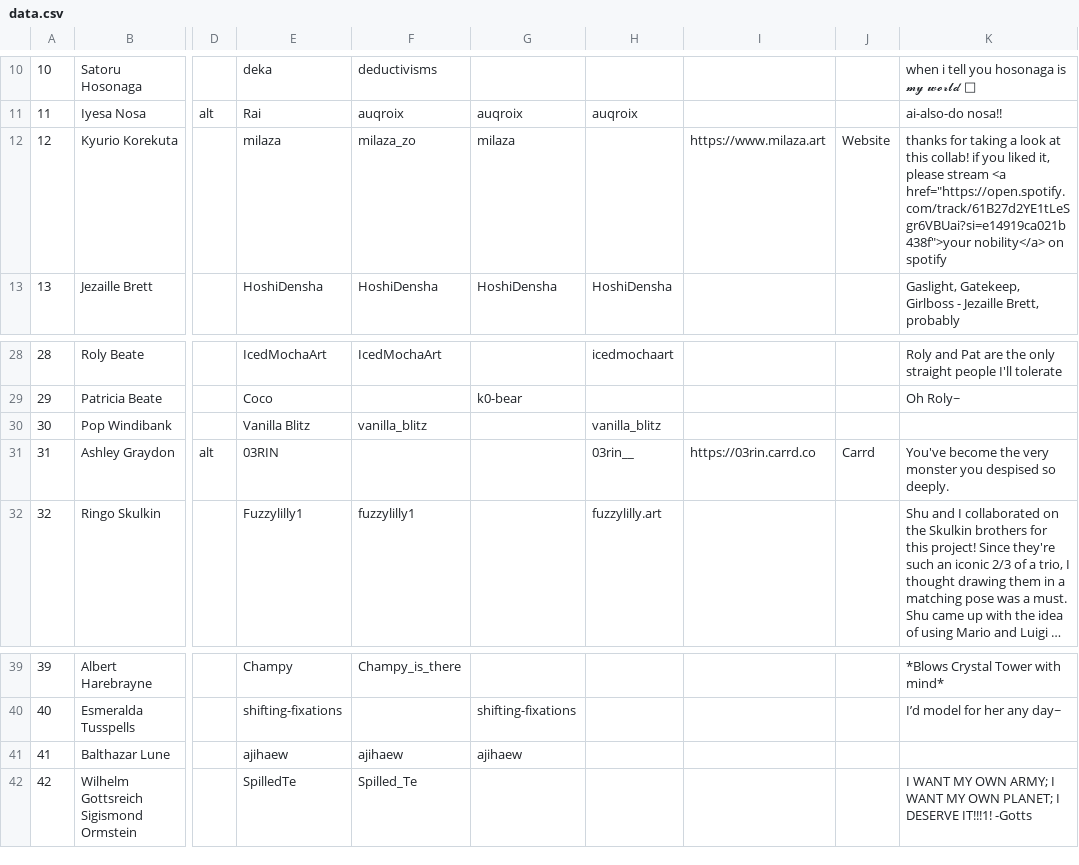
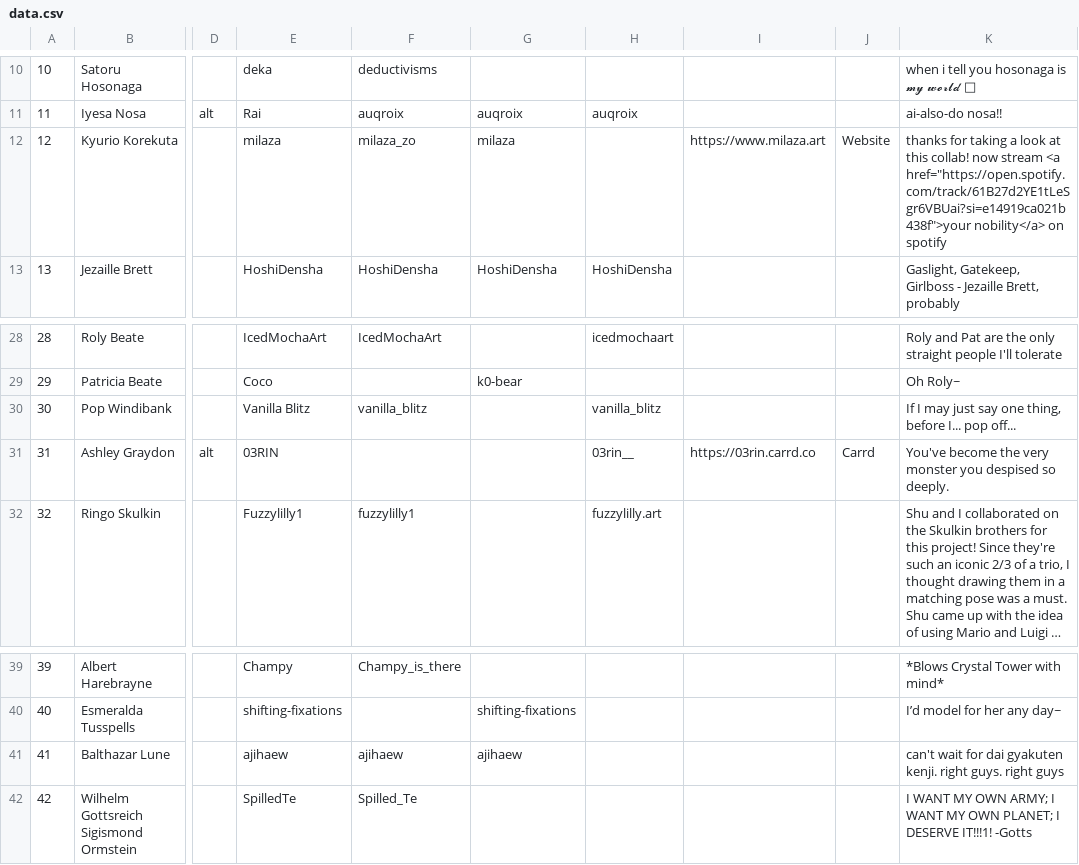
Before and after one commit to milazazo/tgaa, a CSV file: data.csv, drawn as a sheet; only a part is shown, gaps mark what is left out; long unchanged cells end in …; the diff names each change by its address in the sheet, - before the commit and + after, or states it on an @@ line.

```diff
--- a/data.csv
+++ b/data.csv
-K12: …this collab! if you liked it‚ please stream <a…
+K12: …this collab! now stream <a…
-K30: (empty)
+K30: If I may just say one thing‚ before I... pop off...
-K41: (empty)
+K41: can't wait for dai gyakuten kenji. right guys. right guys
```
Also changed, not shown: 6 other files.
